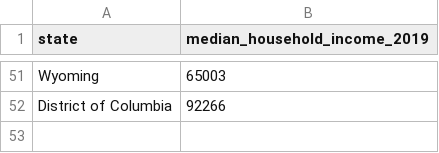
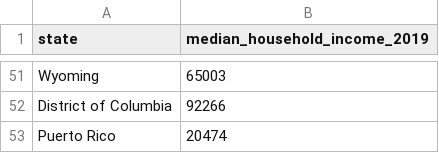
Before and after one commit to areyes924/Covid-Data-Analysis, a CSV file: data/raw/income.csv, drawn as a sheet; only a part is shown, gaps mark what is left out; the diff names each change by its address in the sheet, - before the commit and + after, or states it on an @@ line.

Commit message:
More in depth vaccine data. Added Puerto Rico null values to voting data

```diff
--- a/data/raw/income.csv
+++ b/data/raw/income.csv
+row 53: Puerto Rico | 20474
```
Also changed, not shown: data/processed/clean_vote_df.csv, 3 other files.
